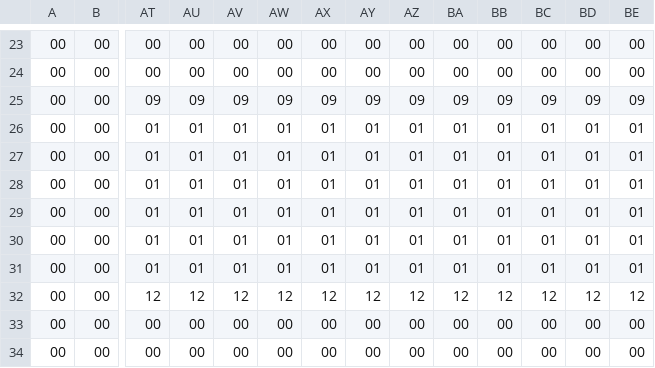
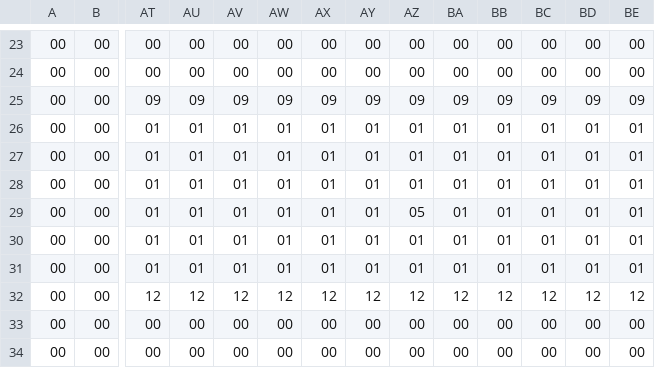
Before and after one commit to riku0614/team-new, a CSV file: Project1/Project1/チーム開発マップ案2階.csv, drawn as a sheet; only a part is shown, gaps mark what is left out; removed rows and columns are numbered as before the commit, all else as after; rows hold the shown columns only; the diff covers the shown part only; the diff names each change by its address in the sheet, - before the commit and + after, or states it on an @@ line.

```diff
--- a/Project1/Project1/チーム開発マップ案2階.csv
+++ b/Project1/Project1/チーム開発マップ案2階.csv
-AZ29: 01
+AZ29: 05
+row 33: 00 | 00 | 00 | 00 | 00 | 00 | 00 | 00 | 00 | 00 | 00 | 00 | 00 | 00
-row 34: 00 | 00 | 00 | 00 | 00 | 00 | 00 | 00 | 00 | 00 | 00 | 00 | 00 | 00
```
Also changed, not shown: 7 edited cells elsewhere in this file, Project1/Project1/チーム開発マップ案1階.csv, Project1/Project1/チーム開発マップ案3階.csv, 7 other files.
